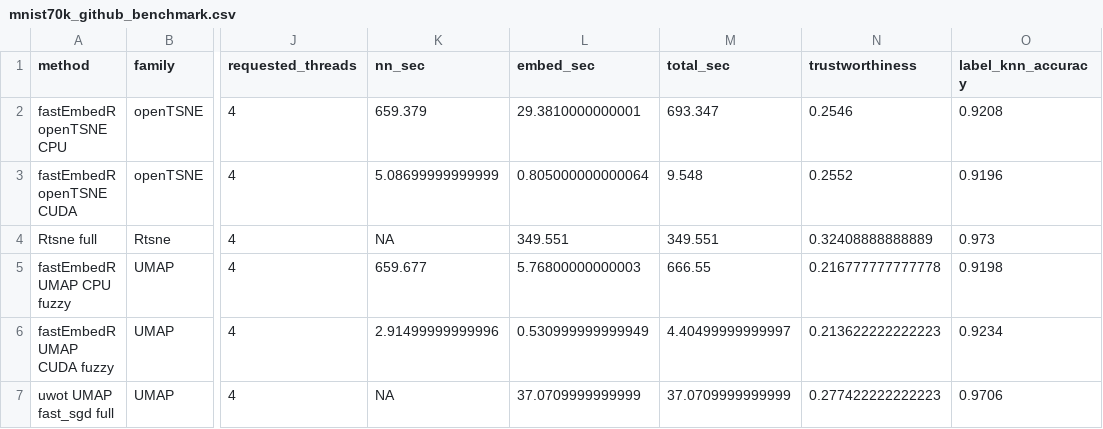
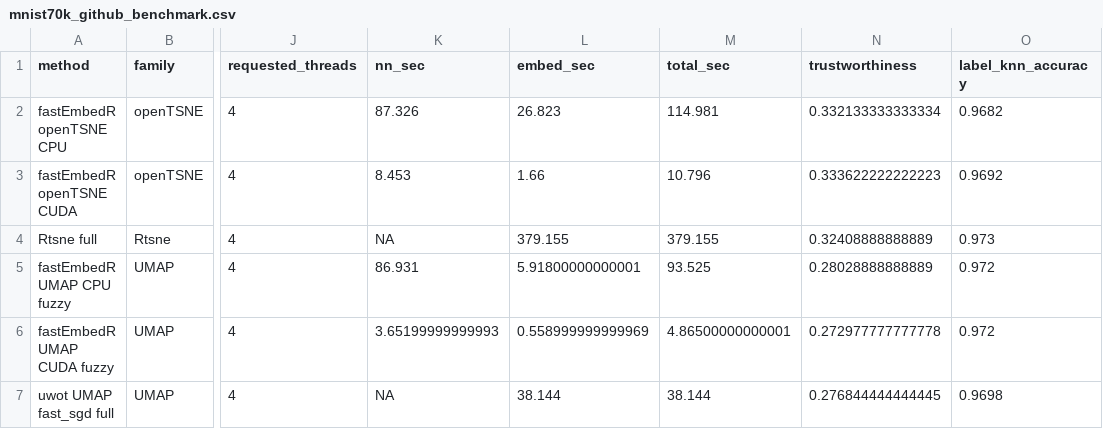
Before and after one commit to tkcaccia/fastEmbedR, a CSV file: docs/assets/mnist70k_cuda_codex_20260618/mnist70k_github_benchmark.csv, drawn as a sheet; only a part is shown, gaps mark what is left out; the diff names each change by its address in the sheet, - before the commit and + after, or states it on an @@ line.

Commit message:
Refresh MNIST example results and citations

```diff
--- a/docs/assets/mnist70k_cuda_codex_20260618/mnist70k_github_benchmark.csv
+++ b/docs/assets/mnist70k_cuda_codex_20260618/mnist70k_github_benchmark.csv
-K2 (nn_sec): 659.379
+K2 (nn_sec): 87.326
-L2 (embed_sec): 29.3810000000001
+L2 (embed_sec): 26.823
-M2 (total_sec): 693.347
+M2 (total_sec): 114.981
-N2 (trustworthiness): 0.2546
+N2 (trustworthiness): 0.332133333333334
-O2 (label_knn_accuracy): 0.9208
+O2 (label_knn_accuracy): 0.9682
-K3 (nn_sec): 5.08699999999999
+K3 (nn_sec): 8.453
-L3 (embed_sec): 0.805000000000064
+L3 (embed_sec): 1.66
-M3 (total_sec): 9.548
+M3 (total_sec): 10.796
-N3 (trustworthiness): 0.2552
+N3 (trustworthiness): 0.333622222222223
-O3 (label_knn_accuracy): 0.9196
+O3 (label_knn_accuracy): 0.9692
-L4 (embed_sec): 349.551
+L4 (embed_sec): 379.155
-M4 (total_sec): 349.551
+M4 (total_sec): 379.155
-K5 (nn_sec): 659.677
+K5 (nn_sec): 86.931
-L5 (embed_sec): 5.76800000000003
+L5 (embed_sec): 5.91800000000001
-M5 (total_sec): 666.55
+M5 (total_sec): 93.525
-N5 (trustworthiness): 0.216777777777778
+N5 (trustworthiness): 0.28028888888889
-O5 (label_knn_accuracy): 0.9198
+O5 (label_knn_accuracy): 0.972
-K6 (nn_sec): 2.91499999999996
+K6 (nn_sec): 3.65199999999993
-L6 (embed_sec): 0.530999999999949
+L6 (embed_sec): 0.558999999999969
-M6 (total_sec): 4.40499999999997
+M6 (total_sec): 4.86500000000001
-N6 (trustworthiness): 0.213622222222223
+N6 (trustworthiness): 0.272977777777778
-O6 (label_knn_accuracy): 0.9234
+O6 (label_knn_accuracy): 0.972
-L7 (embed_sec): 37.0709999999999
+L7 (embed_sec): 38.144
-M7 (total_sec): 37.0709999999999
+M7 (total_sec): 38.144
-N7 (trustworthiness): 0.277422222222223
+N7 (trustworthiness): 0.276844444444445
-O7 (label_knn_accuracy): 0.9706
+O7 (label_knn_accuracy): 0.9698
```
Also changed, not shown: docs/assets/mnist70k_cuda_codex_20260618/machine-specs.csv, 5 other files.
